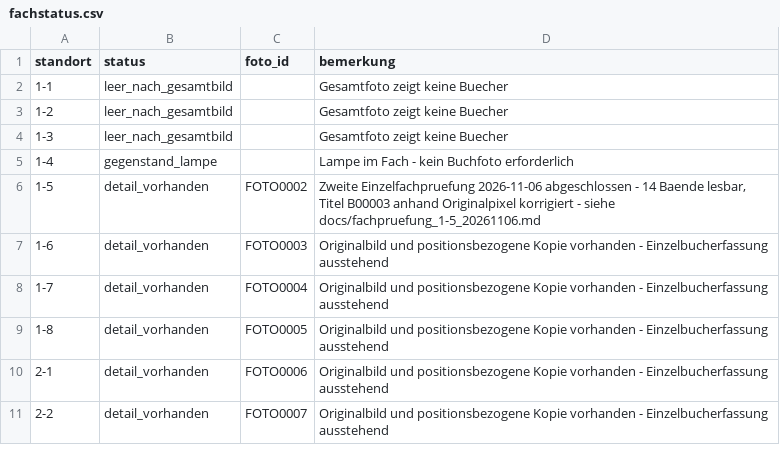
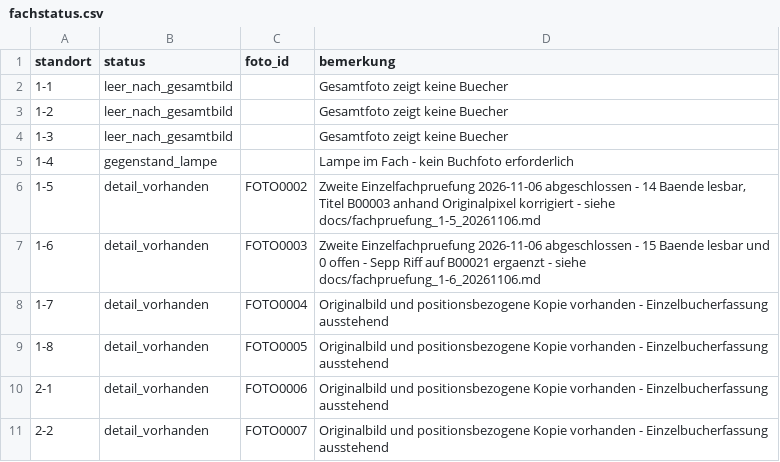
Before and after one commit to oooLITTLEooo/buecherregal, a CSV file: daten/fachstatus.csv, drawn as a sheet; only a part is shown.

Commit message:
Mark shelf 1-6 second-pass review complete with updated authorship

```diff
--- a/daten/fachstatus.csv
+++ b/daten/fachstatus.csv
@@ -6,3 +6,3 @@ standort;status;foto_id;bemerkung
 1-5;detail_vorhanden;FOTO0002;Zweite Einzelfachpruefung 2026-11-06 abgeschlossen - 14 Baende lesbar, Titel B00003 anhand Originalpixel korrigiert - siehe docs/fachpruefung_1-5_20261106.md
-1-6;detail_vorhanden;FOTO0003;Originalbild und positionsbezogene Kopie vorhanden - Einzelbucherfassung ausstehend
+1-6;detail_vorhanden;FOTO0003;Zweite Einzelfachpruefung 2026-11-06 abgeschlossen - 15 Baende lesbar und 0 offen - Sepp Riff auf B00021 ergaenzt - siehe docs/fachpruefung_1-6_20261106.md
 1-7;detail_vorhanden;FOTO0004;Originalbild und positionsbezogene Kopie vorhanden - Einzelbucherfassung ausstehend
```
